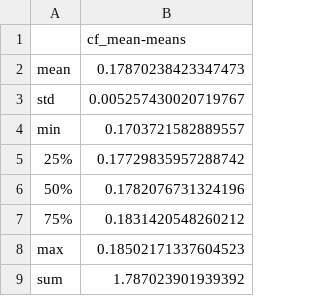
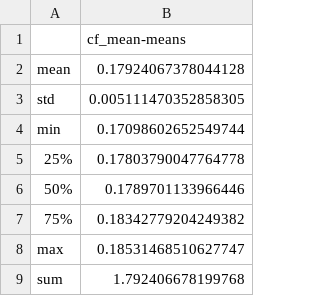
Before and after one commit to NREL/reV-tutorial, a CSV file: cli_runs/generation/QA_multi-year/cf_mean-means_summary.csv, drawn as a sheet.

```diff
--- a/cli_runs/generation/QA_multi-year/cf_mean-means_summary.csv
+++ b/cli_runs/generation/QA_multi-year/cf_mean-means_summary.csv
@@ -1,9 +1,9 @@
 ,cf_mean-means
-mean,0.17870238423347473
-std,0.005257430020719767
-min,0.1703721582889557
-25%,0.17729835957288742
-50%,0.1782076731324196
-75%,0.1831420548260212
-max,0.18502171337604523
-sum,1.787023901939392
+mean,0.17924067378044128
+std,0.005111470352858305
+min,0.17098602652549744
+25%,0.17803790047764778
+50%,0.1789701133966446
+75%,0.18342779204249382
+max,0.18531468510627747
+sum,1.792406678199768
```
Also changed, not shown: cli_runs/generation/QA_multi-year/cf_mean-stdev_summary.csv, cli_runs/generation/QA_multi-year/generation_multi-year_summary.csv, 47 other files.
